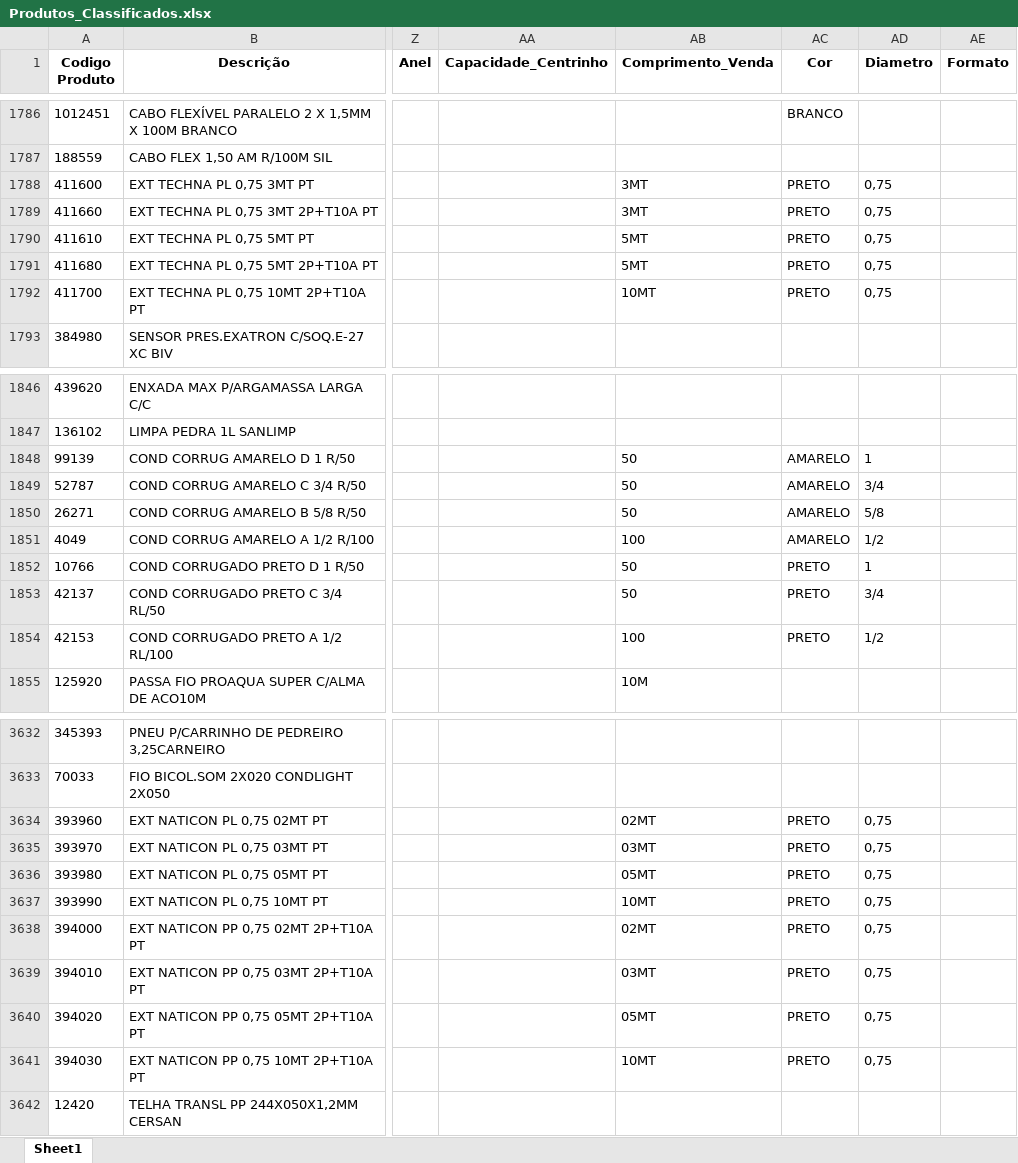
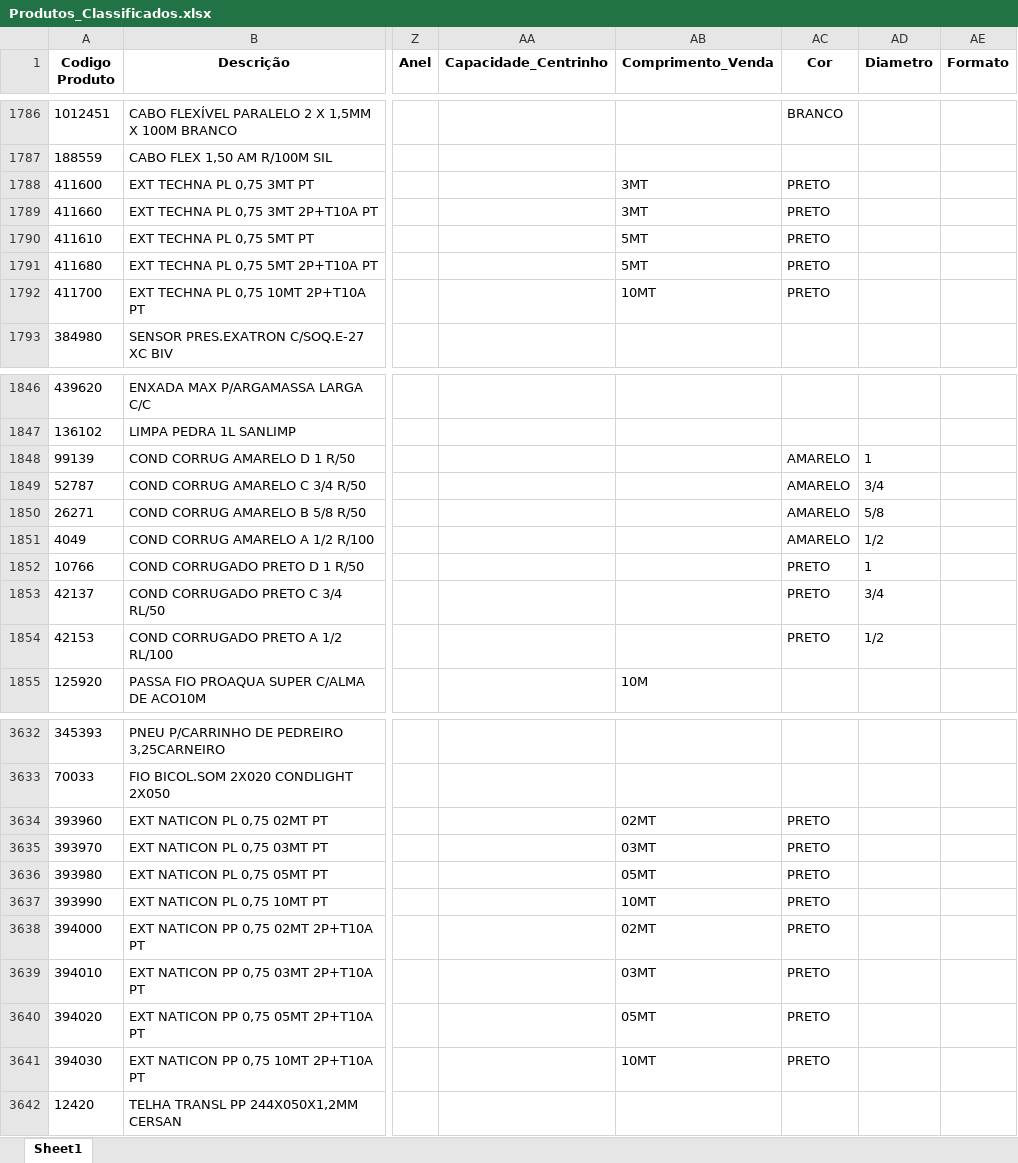
Before and after one commit to Lucas-Fernandes-Silva/auto_shopee, an Excel workbook: planilhas/outputs/Produtos_Classificados.xlsx, sheet Sheet1, drawn as a sheet; only a part is shown, gaps mark what is left out; values as stored, in another font and other column widths than the file's, no borders; the diff covers the shown part only; the diff names each change by its address in the sheet, - before the commit and + after, or states it on an @@ line.

```diff
--- a/planilhas/outputs/Produtos_Classificados.xlsx (sheet Sheet1)
+++ b/planilhas/outputs/Produtos_Classificados.xlsx (sheet Sheet1)
-AD1788:AD1792 (Diametro): 0,75
+AD1788:AD1792 (Diametro): (empty)
-AB1848:AB1850 (Comprimento_Venda): 50
+AB1848:AB1850 (Comprimento_Venda): (empty)
-AB1851 (Comprimento_Venda): 100
+AB1851 (Comprimento_Venda): (empty)
-AB1852:AB1853 (Comprimento_Venda): 50
+AB1852:AB1853 (Comprimento_Venda): (empty)
-AB1854 (Comprimento_Venda): 100
+AB1854 (Comprimento_Venda): (empty)
-AD3634:AD3641 (Diametro): 0,75
+AD3634:AD3641 (Diametro): (empty)
```
Also changed, not shown: 32 edited cells elsewhere in this sheet, planilhas/outputs/Produtos_Com_Nomes.xlsx, planilhas/outputs/Relatorio_Dominios_Ambiguos.xlsx, 5 other files.
